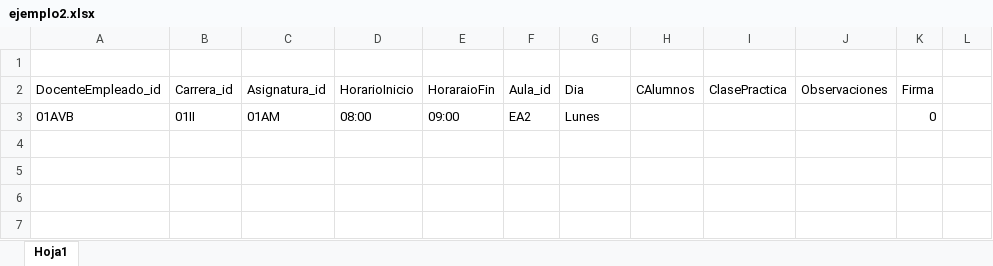
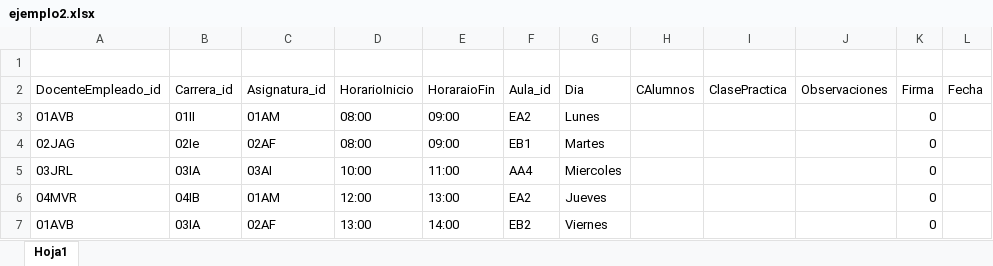
Before and after one commit to Geral4/Sicee, an Excel workbook: ejemplo2.xlsx, sheet Hoja1, drawn as a sheet; values as stored, in another font and other column widths than the file's, no borders; the diff names each change by its address in the sheet, - before the commit and + after, or states it on an @@ line.

```diff
--- a/ejemplo2.xlsx (sheet Hoja1)
+++ b/ejemplo2.xlsx (sheet Hoja1)
-L2: (empty)
+L2: Fecha
+row 4: 02JAG | 02Ie | 02AF | 08:00 | 09:00 | EB1 | Martes |  |  |  | 0
+row 5: 03JRL | 03IA | 03AI | 10:00 | 11:00 | AA4 | Miercoles |  |  |  | 0
+row 6: 04MVR | 04IB | 01AM | 12:00 | 13:00 | EA2 | Jueves |  |  |  | 0
+row 7: 01AVB | 03IA | 02AF | 13:00 | 14:00 | EB2 | Viernes |  |  |  | 0
```
Also changed, not shown: 46 other files.
